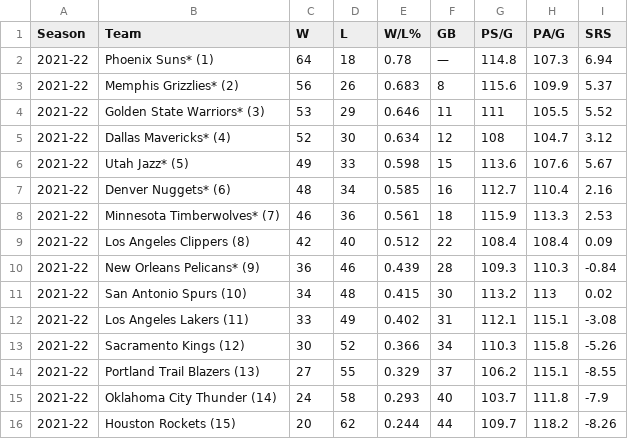
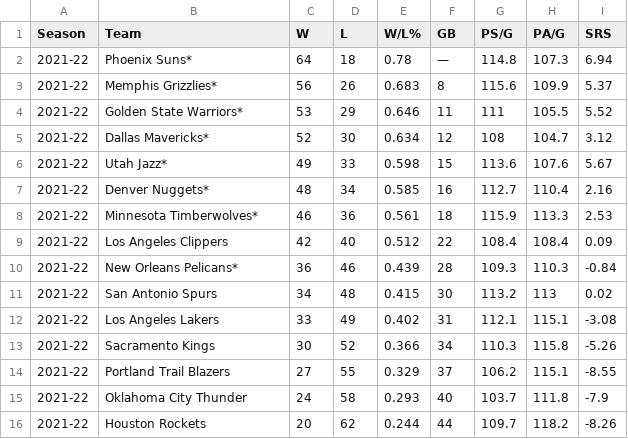
Before and after one commit to ai1138/Predicting2022NBAMVP, a CSV file: Standings/21-22_West.csv, drawn as a sheet.

```diff
--- a/Standings/21-22_West.csv
+++ b/Standings/21-22_West.csv
@@ -1,16 +1,16 @@
 Season,Team,W,L,W/L%,GB,PS/G,PA/G,SRS
-2021-22,Phoenix Suns* (1) ,64,18,0.78,—,114.8,107.3,6.94
-2021-22,Memphis Grizzlies* (2) ,56,26,0.683,8,115.6,109.9,5.37
-2021-22,Golden State Warriors* (3) ,53,29,0.646,11,111,105.5,5.52
-2021-22,Dallas Mavericks* (4) ,52,30,0.634,12,108,104.7,3.12
-2021-22,Utah Jazz* (5) ,49,33,0.598,15,113.6,107.6,5.67
-2021-22,Denver Nuggets* (6) ,48,34,0.585,16,112.7,110.4,2.16
-2021-22,Minnesota Timberwolves* (7) ,46,36,0.561,18,115.9,113.3,2.53
-2021-22,Los Angeles Clippers (8) ,42,40,0.512,22,108.4,108.4,0.09
-2021-22,New Orleans Pelicans* (9) ,36,46,0.439,28,109.3,110.3,-0.84
-2021-22,San Antonio Spurs (10) ,34,48,0.415,30,113.2,113,0.02
-2021-22,Los Angeles Lakers (11) ,33,49,0.402,31,112.1,115.1,-3.08
-2021-22,Sacramento Kings (12) ,30,52,0.366,34,110.3,115.8,-5.26
-2021-22,Portland Trail Blazers (13) ,27,55,0.329,37,106.2,115.1,-8.55
-2021-22,Oklahoma City Thunder (14) ,24,58,0.293,40,103.7,111.8,-7.9
-2021-22,Houston Rockets (15) ,20,62,0.244,44,109.7,118.2,-8.26
+2021-22,Phoenix Suns*,64,18,0.78,—,114.8,107.3,6.94
+2021-22,Memphis Grizzlies*,56,26,0.683,8,115.6,109.9,5.37
+2021-22,Golden State Warriors*,53,29,0.646,11,111,105.5,5.52
+2021-22,Dallas Mavericks*,52,30,0.634,12,108,104.7,3.12
+2021-22,Utah Jazz*,49,33,0.598,15,113.6,107.6,5.67
+2021-22,Denver Nuggets*,48,34,0.585,16,112.7,110.4,2.16
+2021-22,Minnesota Timberwolves*,46,36,0.561,18,115.9,113.3,2.53
+2021-22,Los Angeles Clippers,42,40,0.512,22,108.4,108.4,0.09
+2021-22,New Orleans Pelicans*,36,46,0.439,28,109.3,110.3,-0.84
+2021-22,San Antonio Spurs,34,48,0.415,30,113.2,113,0.02
+2021-22,Los Angeles Lakers,33,49,0.402,31,112.1,115.1,-3.08
+2021-22,Sacramento Kings,30,52,0.366,34,110.3,115.8,-5.26
+2021-22,Portland Trail Blazers,27,55,0.329,37,106.2,115.1,-8.55
+2021-22,Oklahoma City Thunder,24,58,0.293,40,103.7,111.8,-7.9
+2021-22,Houston Rockets,20,62,0.244,44,109.7,118.2,-8.26
```
Also changed, not shown: Standings/21-22_East.csv, advanced_stats/94-95_advanced.csv, 4 other files.
